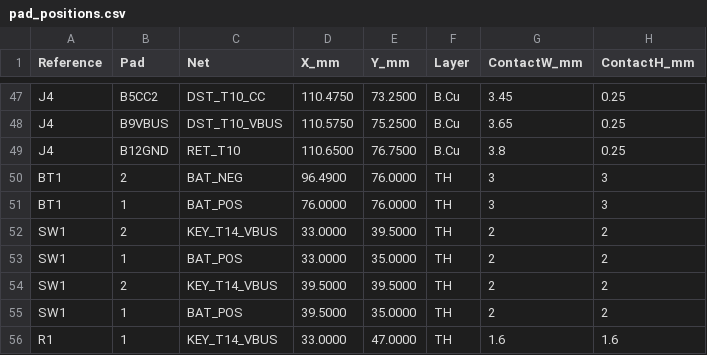
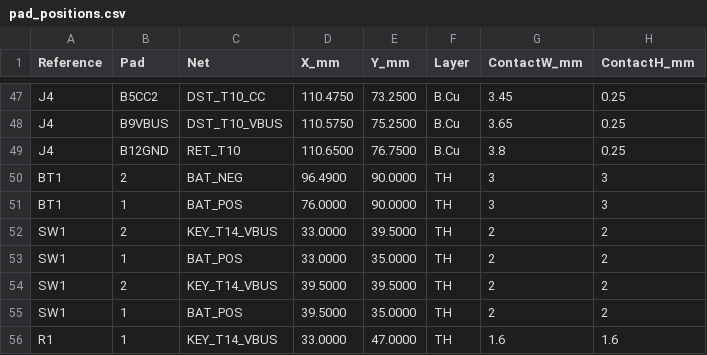
Before and after one commit to T-labDevelopment/USB-C_PCB_EdgeConnecter, a CSV file: verification/USB_C_Loop_Tester/pad_positions.csv, drawn as a sheet; only a part is shown, gaps mark what is left out.

```diff
--- a/verification/USB_C_Loop_Tester/pad_positions.csv
+++ b/verification/USB_C_Loop_Tester/pad_positions.csv
@@ -49,4 +49,4 @@ J4,B9VBUS,DST_T10_VBUS,110.5750,75.2500,B.Cu,3.65,0.25
 J4,B12GND,RET_T10,110.6500,76.7500,B.Cu,3.8,0.25
-BT1,2,BAT_NEG,96.4900,76.0000,TH,3,3
-BT1,1,BAT_POS,76.0000,76.0000,TH,3,3
+BT1,2,BAT_NEG,96.4900,90.0000,TH,3,3
+BT1,1,BAT_POS,76.0000,90.0000,TH,3,3
 SW1,2,KEY_T14_VBUS,33.0000,39.5000,TH,2,2
```
Also changed, not shown: 2 other files.
